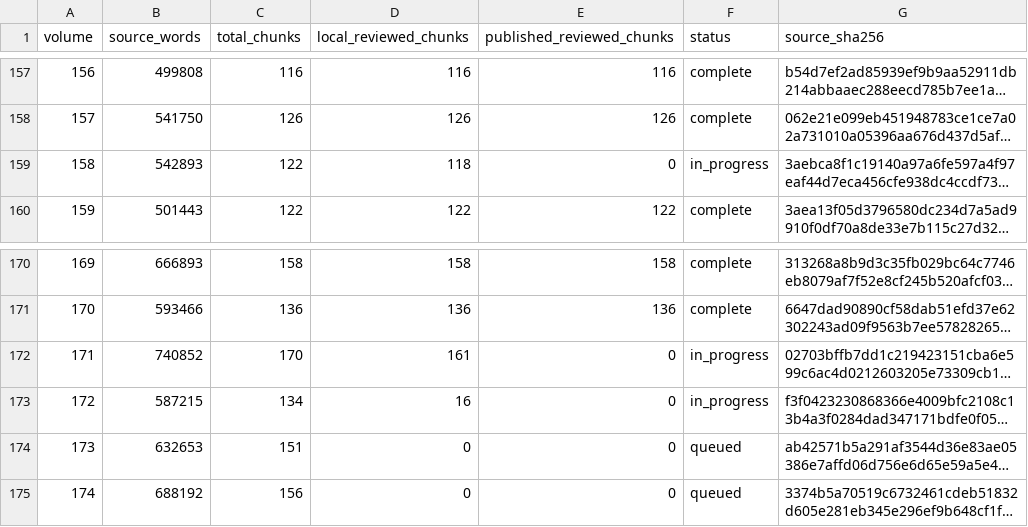
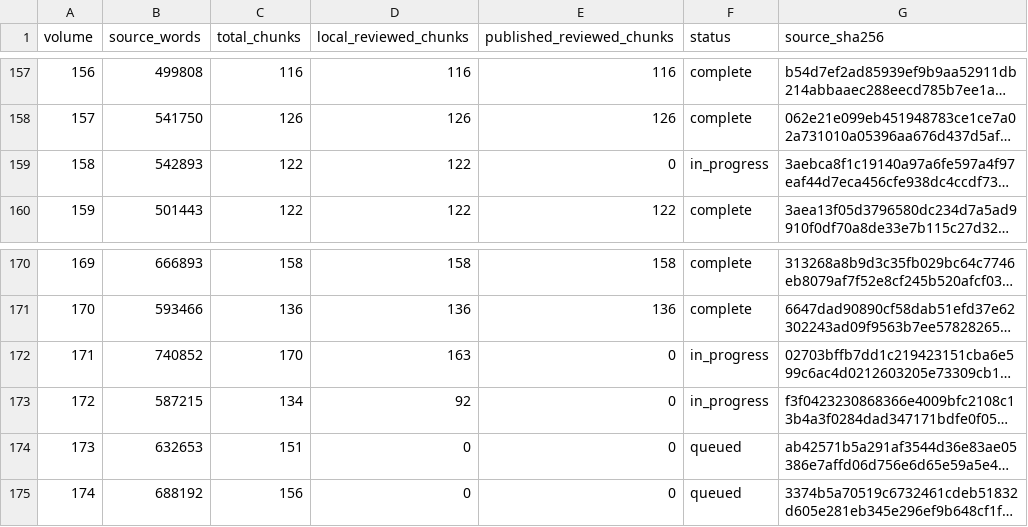
Before and after one commit to JM12344321/PatriologicaGraeciaTotalica, a TSV file: PL/progress.tsv, drawn as a sheet; only a part is shown, gaps mark what is left out; long unchanged cells end in …; the diff names each change by its address in the sheet, - before the commit and + after, or states it on an @@ line.

Commit message:
Update PL translation progress

```diff
--- a/PL/progress.tsv
+++ b/PL/progress.tsv
-D159 (local_reviewed_chunks): 118
+D159 (local_reviewed_chunks): 122
-D172 (local_reviewed_chunks): 161
+D172 (local_reviewed_chunks): 163
-D173 (local_reviewed_chunks): 16
+D173 (local_reviewed_chunks): 92
```
